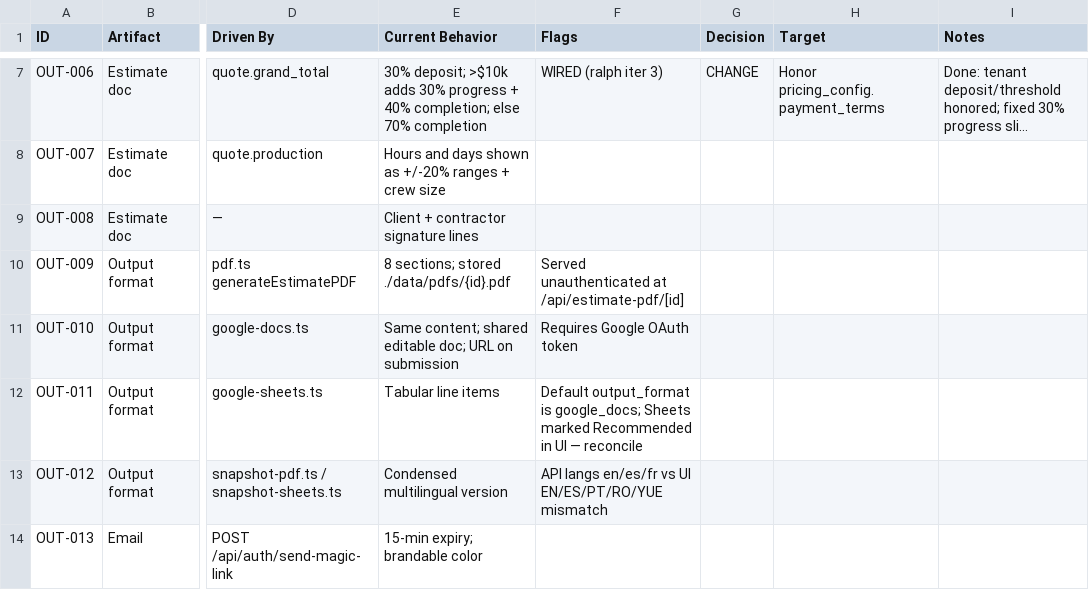
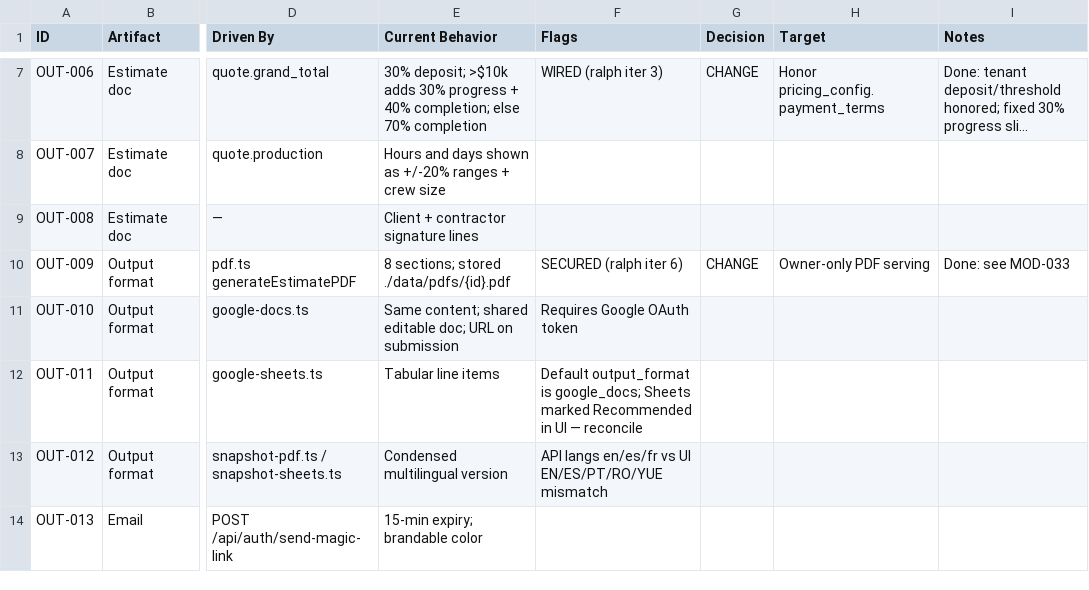
Before and after one commit to ryst13/guild-quote, a CSV file: docs/audit/06-outputs-comms.csv, drawn as a sheet; only a part is shown, gaps mark what is left out; long unchanged cells end in …; the diff names each change by its address in the sheet, - before the commit and + after, or states it on an @@ line.

```diff
--- a/docs/audit/06-outputs-comms.csv
+++ b/docs/audit/06-outputs-comms.csv
-F10 (Flags): Served unauthenticated at /api/estimate-pdf/[id]
+F10 (Flags): SECURED (ralph iter 6)
-G10 (Decision): (empty)
+G10 (Decision): CHANGE
-H10 (Target): (empty)
+H10 (Target): Owner-only PDF serving
-I10 (Notes): (empty)
+I10 (Notes): Done: see MOD-033
```
Also changed, not shown: docs/audit/05-modules-routes.csv, 5 other files.
